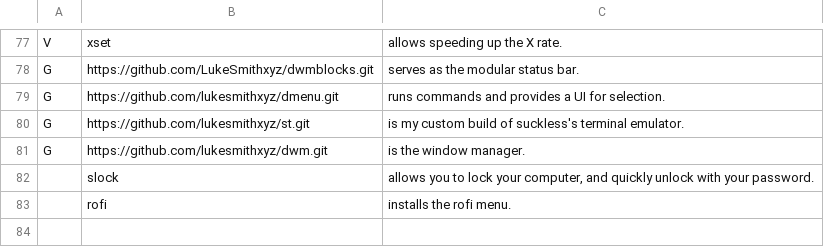
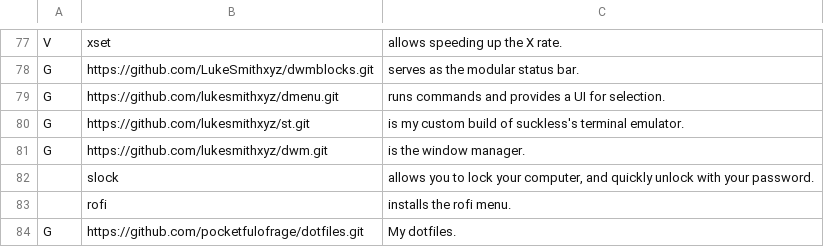
Before and after one commit to pocketfulofrage/LARBS, a CSV file: progs.csv, drawn as a sheet; only a part is shown, gaps mark what is left out.

Commit message:
Update progs.csv

```diff
--- a/progs.csv
+++ b/progs.csv
@@ -83 +83,2 @@ G,https://github.com/lukesmithxyz/dwm.git,"is the window manager."
 ,rofi,"installs the rofi menu."
+G,https://github.com/pocketfulofrage/dotfiles.git,"My dotfiles."
```
